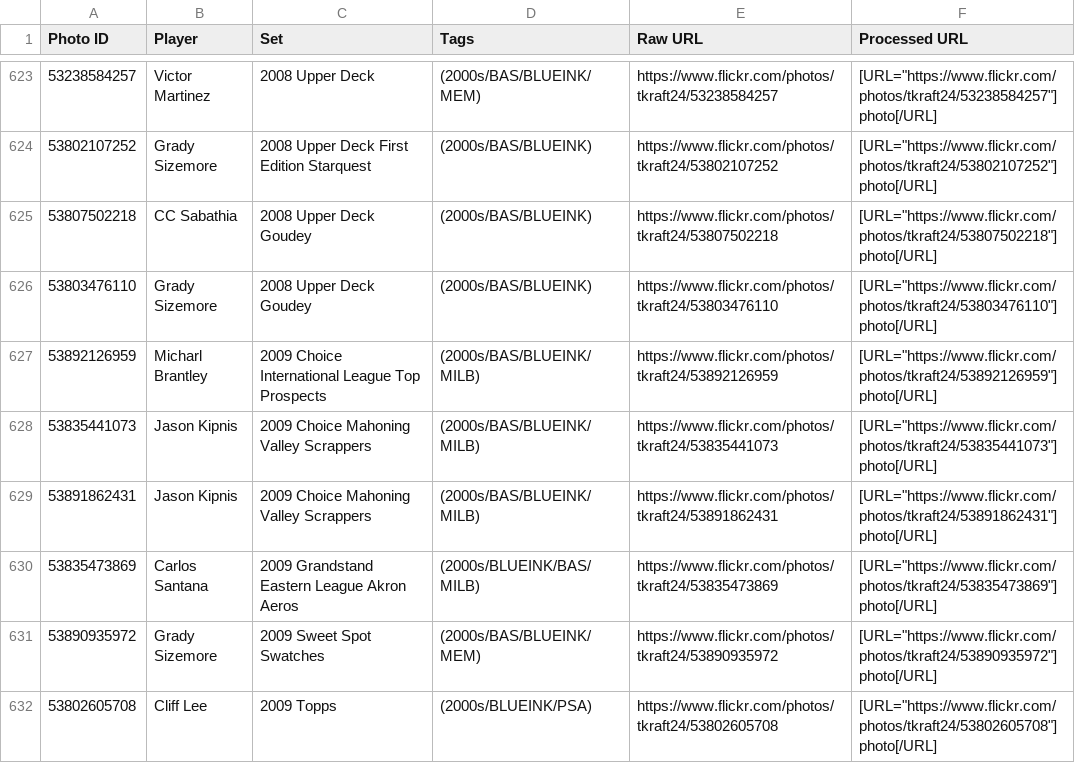
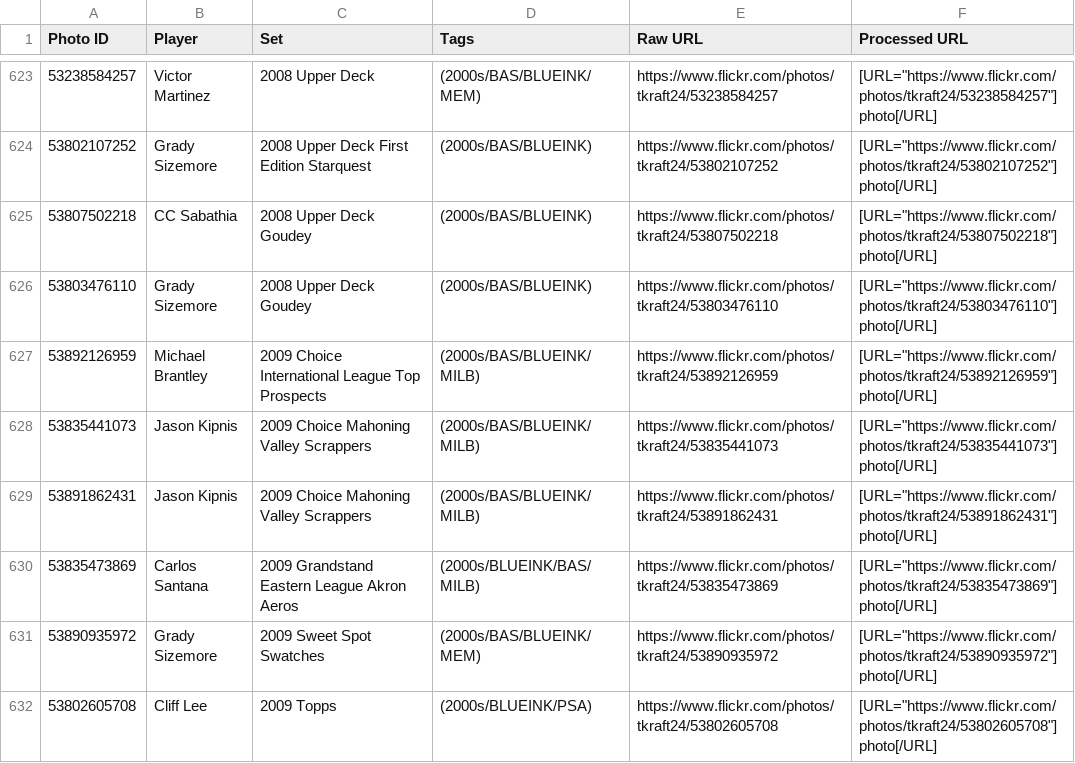
Before and after one commit to teekay24/slab-viewer, a CSV file: photos.csv, drawn as a sheet; only a part is shown, gaps mark what is left out.

Commit message:
typo correction

```diff
--- a/photos.csv
+++ b/photos.csv
@@ -626,3 +626,3 @@ Photo ID,Player,Set,Tags,Raw URL,Processed URL
 53803476110,Grady Sizemore,2008 Upper Deck Goudey,(2000s/BAS/BLUEINK),https://www.flickr.com/photos/tkraft24/53803476110,"[URL=""https://www.flickr.com/photos/tkraft24/53803476110""] photo[/URL]"
-53892126959,Micharl Brantley,2009 Choice International League Top Prospects,(2000s/BAS/BLUEINK/MILB),https://www.flickr.com/photos/tkraft24/53892126959,"[URL=""https://www.flickr.com/photos/tkraft24/53892126959""] photo[/URL]"
+53892126959,Michael Brantley,2009 Choice International League Top Prospects,(2000s/BAS/BLUEINK/MILB),https://www.flickr.com/photos/tkraft24/53892126959,"[URL=""https://www.flickr.com/photos/tkraft24/53892126959""] photo[/URL]"
 53835441073,Jason Kipnis,2009 Choice Mahoning Valley Scrappers,(2000s/BAS/BLUEINK/MILB),https://www.flickr.com/photos/tkraft24/53835441073,"[URL=""https://www.flickr.com/photos/tkraft24/53835441073""] photo[/URL]"
```
